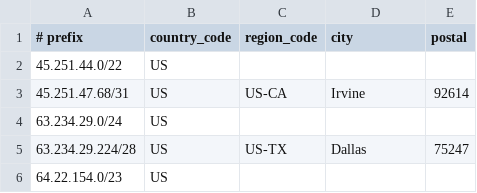
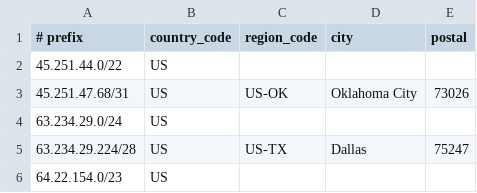
Before and after one commit to cp-rapidscale/GeoIP, a CSV file: geofeed.csv, drawn as a sheet; only a part is shown.

Commit message:
Update geofeed.csv

```diff
--- a/geofeed.csv
+++ b/geofeed.csv
@@ -2,3 +2,3 @@
 45.251.44.0/22,US,,,
-45.251.47.68/31,US,US-CA,Irvine,92614
+45.251.47.68/31,US,US-OK,Oklahoma City,73026
 63.234.29.0/24,US,,,
```
